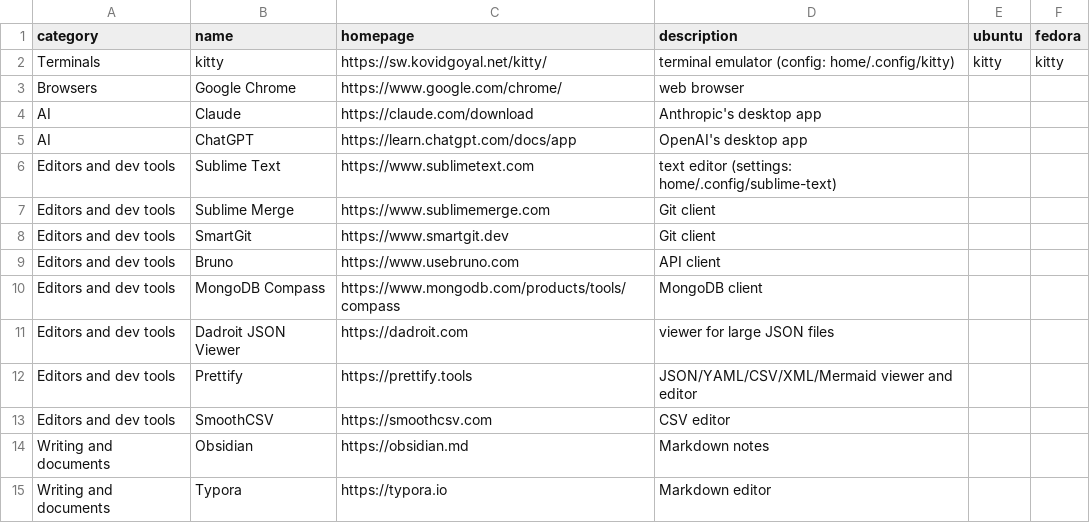
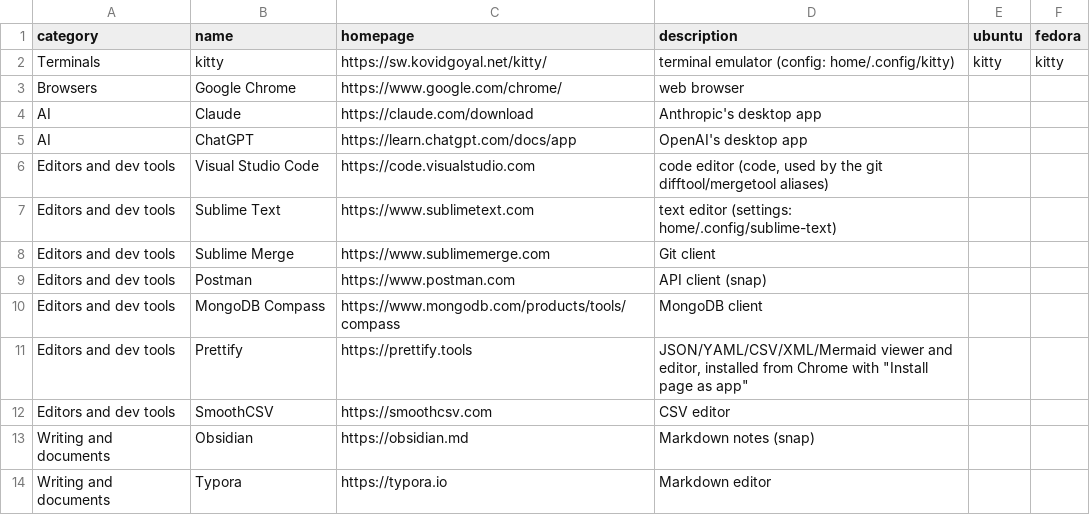
Before and after one commit to chaudhryjunaid/rcfiles, a CSV file: gui-apps.manifest.csv, drawn as a sheet; only a part is shown; the diff covers the shown part only.

```diff
--- a/gui-apps.manifest.csv
+++ b/gui-apps.manifest.csv
@@ -5,11 +5,10 @@ AI,Claude,https://claude.com/download,Anthropic's desktop app,,
 AI,ChatGPT,https://learn.chatgpt.com/docs/app,OpenAI's desktop app,,
+Editors and dev tools,Visual Studio Code,https://code.visualstudio.com,"code editor (code, used by the git difftool/mergetool aliases)",,
 Editors and dev tools,Sublime Text,https://www.sublimetext.com,text editor (settings: home/.config/sublime-text),,
 Editors and dev tools,Sublime Merge,https://www.sublimemerge.com,Git client,,
-Editors and dev tools,SmartGit,https://www.smartgit.dev,Git client,,
-Editors and dev tools,Bruno,https://www.usebruno.com,API client,,
+Editors and dev tools,Postman,https://www.postman.com,API client (snap),,
 Editors and dev tools,MongoDB Compass,https://www.mongodb.com/products/tools/compass,MongoDB client,,
-Editors and dev tools,Dadroit JSON Viewer,https://dadroit.com,viewer for large JSON files,,
-Editors and dev tools,Prettify,https://prettify.tools,JSON/YAML/CSV/XML/Mermaid viewer and editor,,
+Editors and dev tools,Prettify,https://prettify.tools,"JSON/YAML/CSV/XML/Mermaid viewer and editor, installed from Chrome with ""Install page as app""",,
 Editors and dev tools,SmoothCSV,https://smoothcsv.com,CSV editor,,
-Writing and documents,Obsidian,https://obsidian.md,Markdown notes,,
+Writing and documents,Obsidian,https://obsidian.md,Markdown notes (snap),,
 Writing and documents,Typora,https://typora.io,Markdown editor,,
```
Also changed, not shown: 8 removed rows and 2 edited cells elsewhere in this file, cli-apps.manifest.csv, 3 other files.
